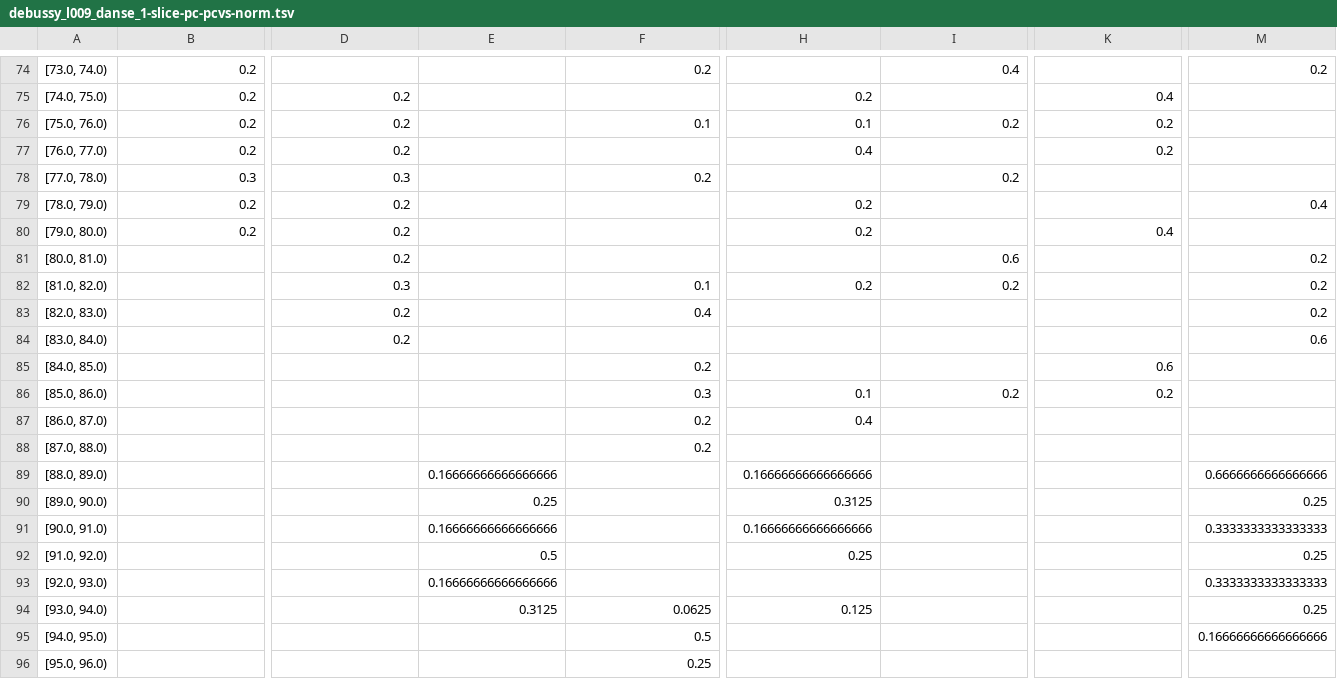
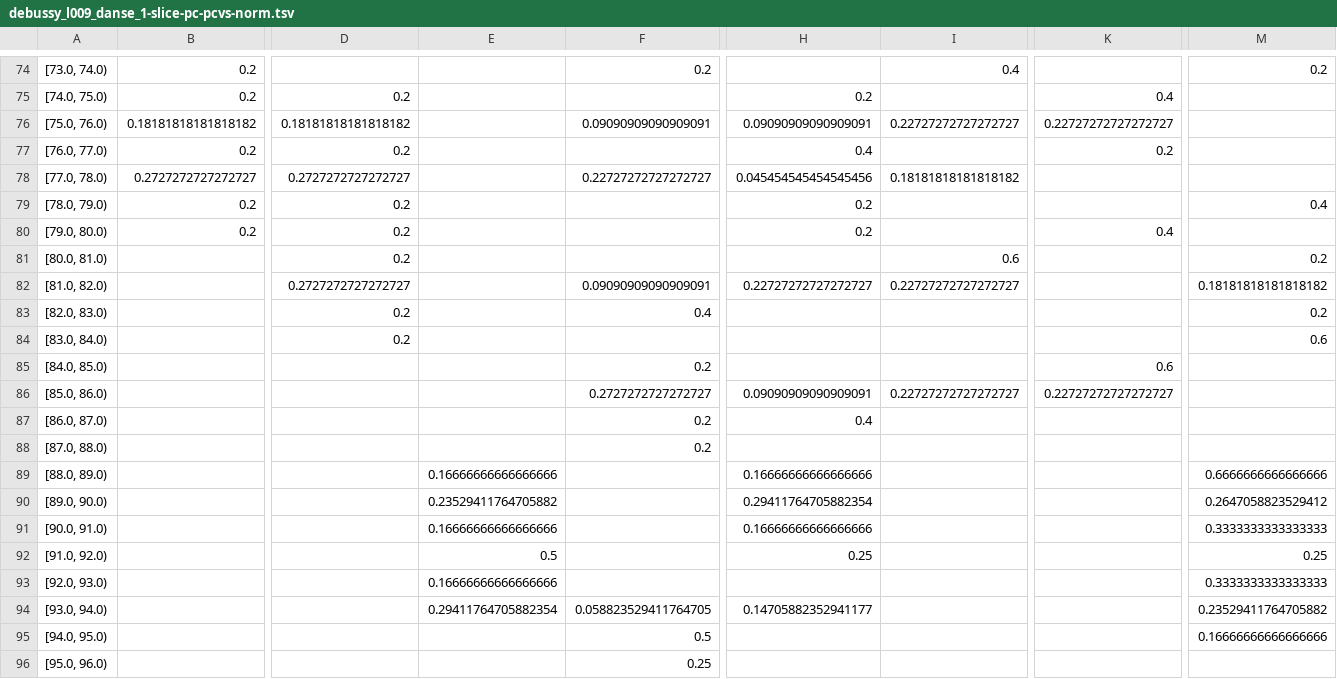
Before and after one commit to DCMLab/debussy, a TSV file: pcvs/debussy_l009_danse_1-slice-pc-pcvs-norm.tsv, drawn as a sheet; only a part is shown, gaps mark what is left out; the diff covers the shown part only; the diff names each change by its address in the sheet, - before the commit and + after, or states it on an @@ line.

```diff
--- a/pcvs/debussy_l009_danse_1-slice-pc-pcvs-norm.tsv
+++ b/pcvs/debussy_l009_danse_1-slice-pc-pcvs-norm.tsv
-B76: 0.2
+B76: 0.18181818181818182
-D76: 0.2
+D76: 0.18181818181818182
-F76: 0.1
+F76: 0.09090909090909091
-H76: 0.1
+H76: 0.09090909090909091
-I76: 0.2
+I76: 0.22727272727272727
-K76: 0.2
+K76: 0.22727272727272727
-B78: 0.3
+B78: 0.2727272727272727
-D78: 0.3
+D78: 0.2727272727272727
-F78: 0.2
+F78: 0.22727272727272727
-H78: (empty)
+H78: 0.045454545454545456
-I78: 0.2
+I78: 0.18181818181818182
-D82: 0.3
+D82: 0.2727272727272727
-F82: 0.1
+F82: 0.09090909090909091
-H82: 0.2
+H82: 0.22727272727272727
-I82: 0.2
+I82: 0.22727272727272727
-M82: 0.2
+M82: 0.18181818181818182
-F86: 0.3
+F86: 0.2727272727272727
-H86: 0.1
+H86: 0.09090909090909091
-I86: 0.2
+I86: 0.22727272727272727
-K86: 0.2
+K86: 0.22727272727272727
-E90: 0.25
+E90: 0.23529411764705882
-H90: 0.3125
+H90: 0.29411764705882354
-M90: 0.25
+M90: 0.2647058823529412
-E94: 0.3125
+E94: 0.29411764705882354
-F94: 0.0625
+F94: 0.058823529411764705
-H94: 0.125
+H94: 0.14705882352941177
-M94: 0.25
+M94: 0.23529411764705882
```
Also changed, not shown: 54 edited cells elsewhere in this file, pcvs/debussy_l113-03_childrens_serenade_1-slice-pc-pcvs-norm.tsv, pcvs/debussy_l113-05_childrens_golliwoggs_1-slice-pc-pcvs-norm.tsv, 26 other files.
